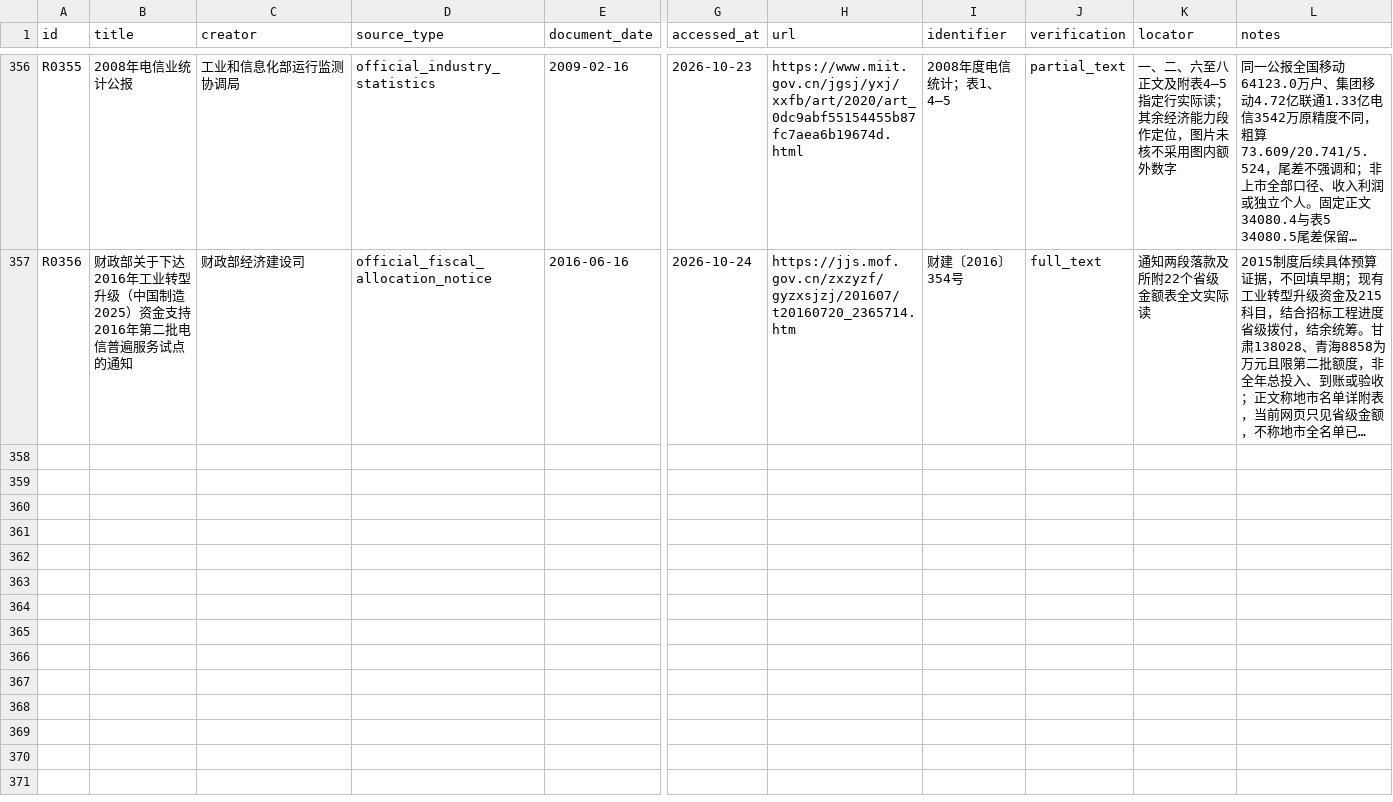
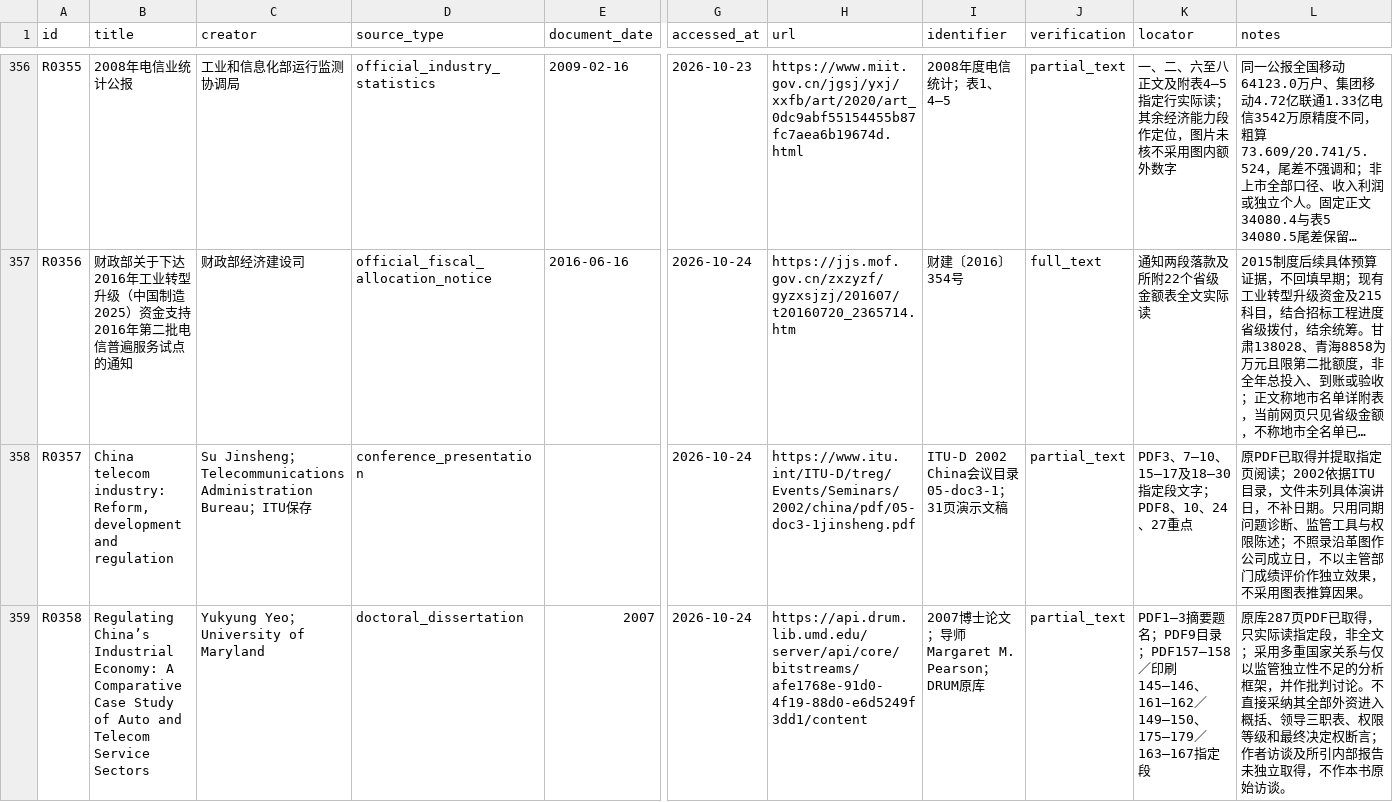
Before and after one commit to pty819/order-of-connectivity, a CSV file: references/references.csv, drawn as a sheet; only a part is shown, gaps mark what is left out; long unchanged cells end in …; rows hold the shown columns only; the diff covers the shown part only; the diff names each change by its address in the sheet, - before the commit and + after, or states it on an @@ line.

```diff
--- a/references/references.csv
+++ b/references/references.csv
+row 358: R0357 | China telecom industry: Reform, development and regulation | Su Jinsheng；Telecommunications Administration Bureau；ITU保存 | conference_presentation |  | 2026-10-24 | https://www.itu.int/ITU-D/treg/Events/Seminars/2002/china/pdf/05-doc3-1jinsheng.pdf | ITU-D 2002 China会议目录05-doc3-1；31页演示文稿 | partial_text | PDF3、7—10、15—17及18—30指定段文字；PDF8、10、24、27重点 | 原PDF已取得并提取指定页阅读；2002依据ITU目录，文件未列具体演讲日，不补日期。只用同期问题诊断、监管工具与权限陈述；不照录沿革图作公司成立日，不以主管部门成绩评价作独立效果，不采用图表推算因果。
+row 359: R0358 | Regulating China’s Industrial Economy: A Comparative Case Study of Auto and Telecom Service Sectors | Yukyung Yeo；University of Maryland | doctoral_dissertation | 2007 | 2026-10-24 | https://api.drum.lib.umd.edu/server/api/core/bitstreams/afe1768e-91d0-4f19-88d0-e6d5249f3dd1/content | 2007博士论文；导师Margaret M. Pearson；DRUM原库 | partial_text | PDF1—3摘要题名；PDF9目录；PDF157—158／印刷145—146、161—162／149—150、175—179／163—167指定段 | 原库287页PDF已取得，只实际读指定段，非全文；采用多重国家关系与仅以监管独立性不足的分析框架，并作批判讨论。不直接采纳其全部外资进入概括、领导三职表、权限等级和最终决定权断言；作者访谈及所引内部报告未独立取得，不作本书原始访谈。
```
Also changed, not shown: 2 added rows elsewhere in this file, research/chapter-02-subtopics.csv, research/chapter-plan-v1.csv, 34 other files.
